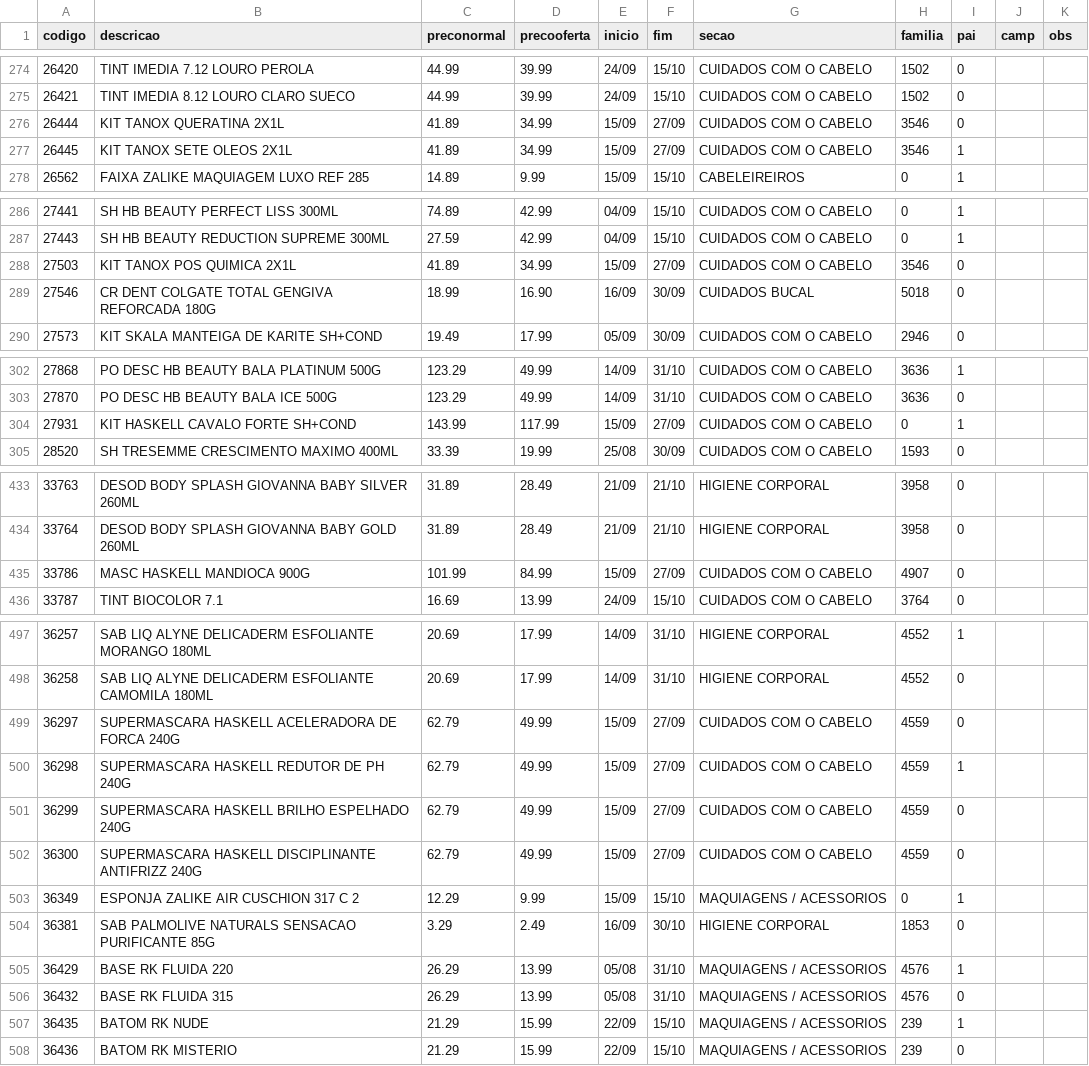
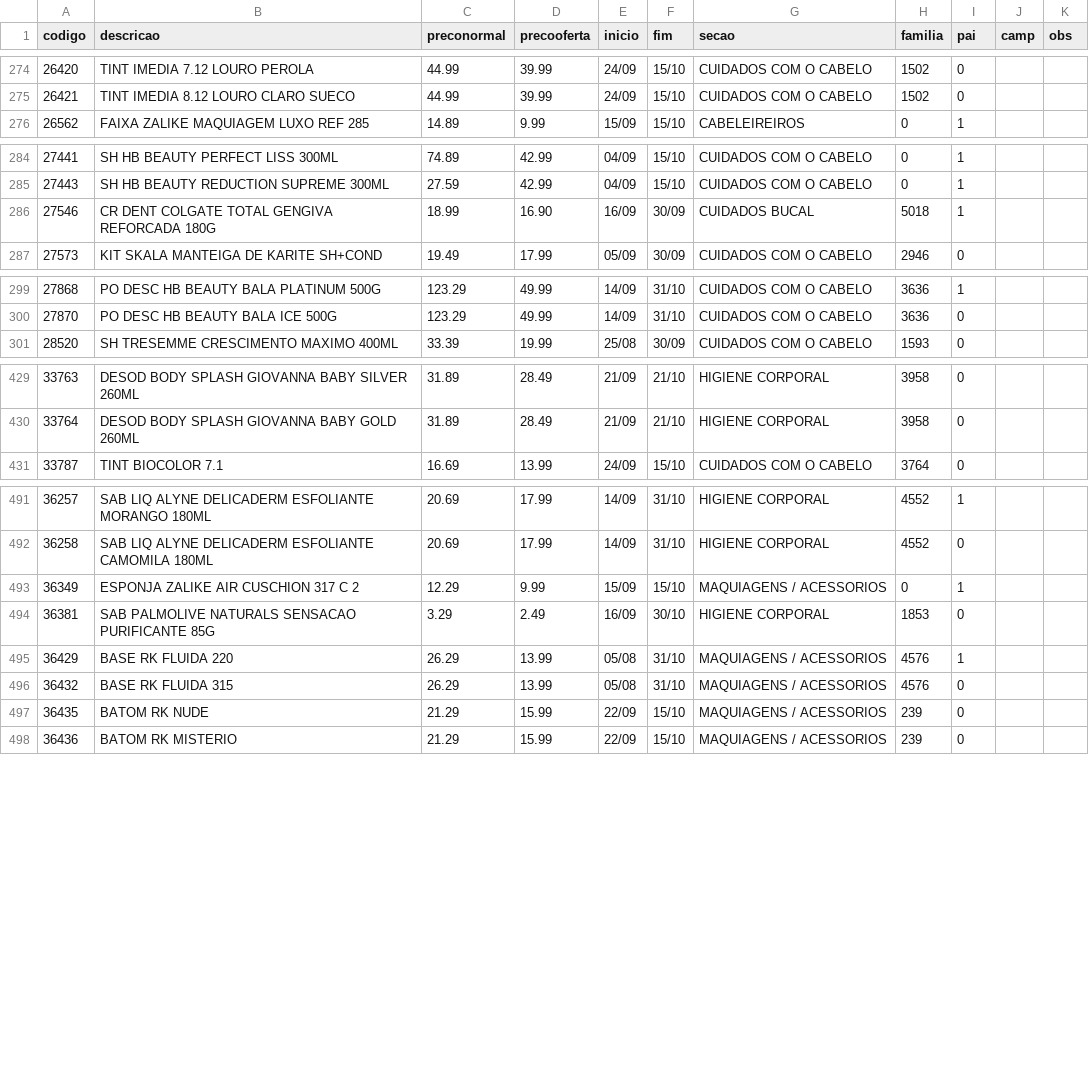
Before and after one commit to luciano504/placas, a CSV file: data/loja4.csv, drawn as a sheet; only a part is shown, gaps mark what is left out; the diff covers the shown part only.

```diff
--- a/data/loja4.csv
+++ b/data/loja4.csv
@@ -275,4 +275,2 @@ codigo,descricao,preconormal,precooferta,inicio,fim,secao,familia,pai,camp,obs
 26421,TINT IMEDIA 8.12 LOURO CLARO SUECO,44.99,39.99,24/09,15/10,CUIDADOS COM O CABELO,1502,0,,
-26444,KIT TANOX QUERATINA 2X1L,41.89,34.99,15/09,27/09,CUIDADOS COM O CABELO,3546,0,,
-26445,KIT TANOX SETE OLEOS 2X1L,41.89,34.99,15/09,27/09,CUIDADOS COM O CABELO,3546,1,,
 26562,FAIXA ZALIKE MAQUIAGEM LUXO REF 285,14.89,9.99,15/09,15/10,CABELEIREIROS,0,1,,
@@ -287,4 +285,3 @@ codigo,descricao,preconormal,precooferta,inicio,fim,secao,familia,pai,camp,obs
 27443,SH HB BEAUTY REDUCTION SUPREME 300ML,27.59,42.99,04/09,15/10,CUIDADOS COM O CABELO,0,1,,
-27503,KIT TANOX POS QUIMICA 2X1L,41.89,34.99,15/09,27/09,CUIDADOS COM O CABELO,3546,0,,
-27546,CR DENT COLGATE TOTAL GENGIVA REFORCADA 180G,18.99,16.90,16/09,30/09,CUIDADOS BUCAL,5018,0,,
+27546,CR DENT COLGATE TOTAL GENGIVA REFORCADA 180G,18.99,16.90,16/09,30/09,CUIDADOS BUCAL,5018,1,,
 27573,KIT SKALA MANTEIGA DE KARITE SH+COND,19.49,17.99,05/09,30/09,CUIDADOS COM O CABELO,2946,0,,
@@ -303,3 +300,2 @@ codigo,descricao,preconormal,precooferta,inicio,fim,secao,familia,pai,camp,obs
 27870,PO DESC HB BEAUTY BALA ICE 500G,123.29,49.99,14/09,31/10,CUIDADOS COM O CABELO,3636,0,,
-27931,KIT HASKELL CAVALO FORTE SH+COND,143.99,117.99,15/09,27/09,CUIDADOS COM O CABELO,0,1,,
 28520,SH TRESEMME CRESCIMENTO MAXIMO 400ML,33.39,19.99,25/08,30/09,CUIDADOS COM O CABELO,1593,0,,
@@ -434,3 +430,2 @@ codigo,descricao,preconormal,precooferta,inicio,fim,secao,familia,pai,camp,obs
 33764,DESOD BODY SPLASH GIOVANNA BABY GOLD 260ML,31.89,28.49,21/09,21/10,HIGIENE CORPORAL,3958,0,,
-33786,MASC HASKELL MANDIOCA 900G,101.99,84.99,15/09,27/09,CUIDADOS COM O CABELO,4907,0,,
 33787,TINT BIOCOLOR 7.1,16.69,13.99,24/09,15/10,CUIDADOS COM O CABELO,3764,0,,
@@ -498,6 +492,2 @@ codigo,descricao,preconormal,precooferta,inicio,fim,secao,familia,pai,camp,obs
 36258,SAB LIQ ALYNE DELICADERM ESFOLIANTE CAMOMILA 180ML,20.69,17.99,14/09,31/10,HIGIENE CORPORAL,4552,0,,
-36297,SUPERMASCARA HASKELL ACELERADORA DE FORCA 240G,62.79,49.99,15/09,27/09,CUIDADOS COM O CABELO,4559,0,,
-36298,SUPERMASCARA HASKELL REDUTOR DE PH 240G,62.79,49.99,15/09,27/09,CUIDADOS COM O CABELO,4559,1,,
-36299,SUPERMASCARA HASKELL BRILHO ESPELHADO 240G,62.79,49.99,15/09,27/09,CUIDADOS COM O CABELO,4559,0,,
-36300,SUPERMASCARA HASKELL DISCIPLINANTE ANTIFRIZZ 240G,62.79,49.99,15/09,27/09,CUIDADOS COM O CABELO,4559,0,,
 36349,ESPONJA ZALIKE AIR CUSCHION 317 C 2,12.29,9.99,15/09,15/10,MAQUIAGENS / ACESSORIOS,0,1,,
@@ -506,3 +496,3 @@ codigo,descricao,preconormal,precooferta,inicio,fim,secao,familia,pai,camp,obs
 36432,BASE RK FLUIDA 315,26.29,13.99,05/08,31/10,MAQUIAGENS / ACESSORIOS,4576,0,,
-36435,BATOM RK NUDE,21.29,15.99,22/09,15/10,MAQUIAGENS / ACESSORIOS,239,1,,
+36435,BATOM RK NUDE,21.29,15.99,22/09,15/10,MAQUIAGENS / ACESSORIOS,239,0,,
 36436,BATOM RK MISTERIO,21.29,15.99,22/09,15/10,MAQUIAGENS / ACESSORIOS,239,0,,
```
Also changed, not shown: 3 removed rows and 10 edited cells elsewhere in this file, 8 other files.
